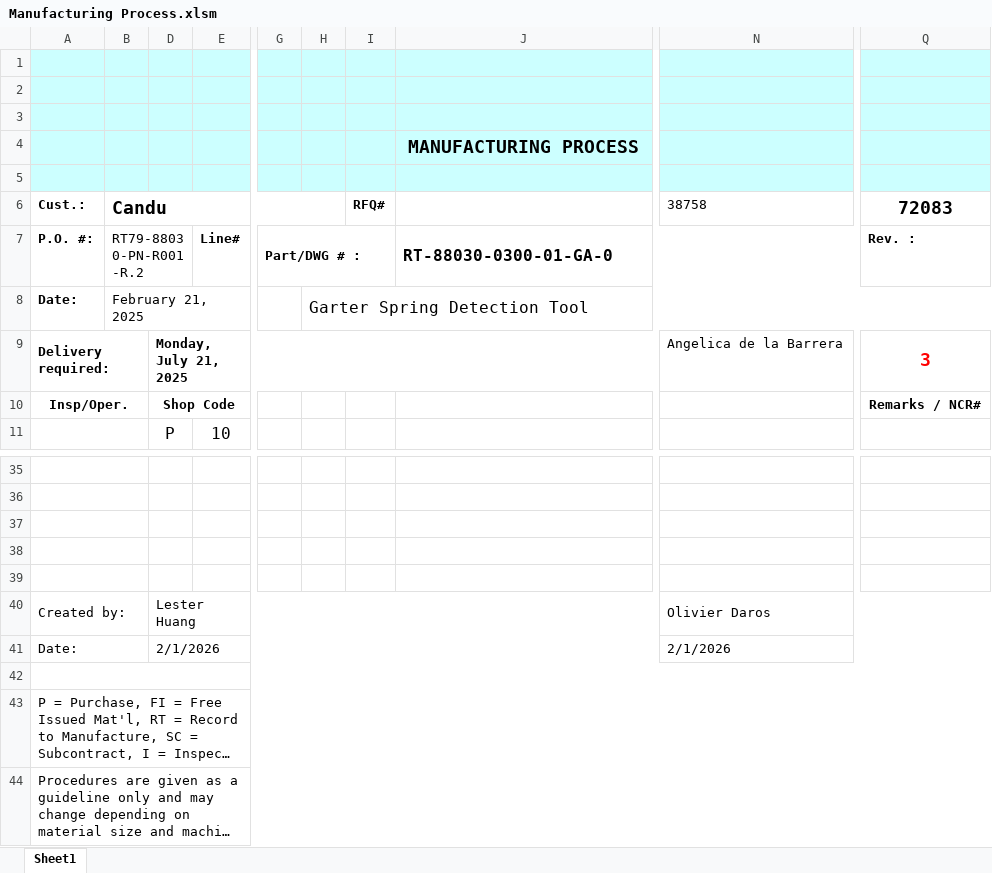
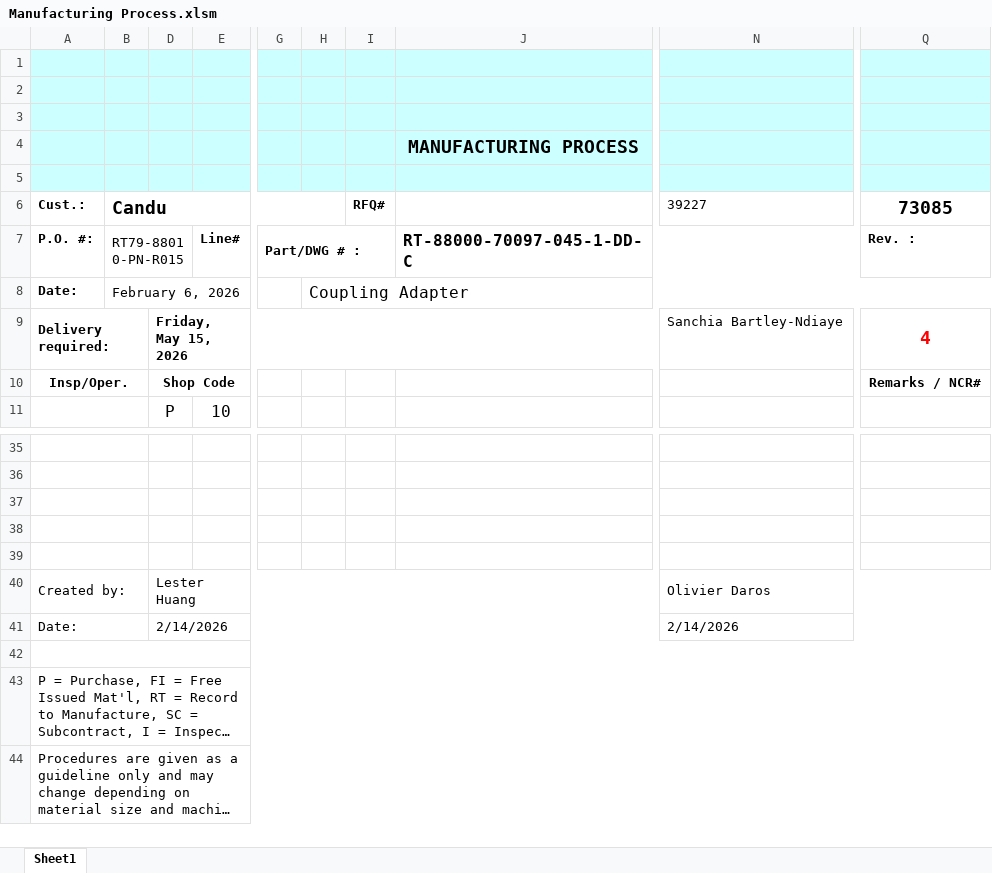
Before and after one commit to MadLeon/job_management, an Excel workbook: src/manufacturing process/Manufacturing Process.xlsm, sheet Sheet1, drawn as a sheet; only a part is shown, gaps mark what is left out; long unchanged cells end in …; values as stored, in another font and other column widths than the file's, no borders; the diff names each change by its address in the sheet, - before the commit and + after, or states it on an @@ line.

```diff
--- a/src/manufacturing process/Manufacturing Process.xlsm (sheet Sheet1)
+++ b/src/manufacturing process/Manufacturing Process.xlsm (sheet Sheet1)
-N6: 38758
+N6: 39227
-Q6: 72083
+Q6: 73085
-B7 (Candu): RT79-88030-PN-R001-R.2
+B7 (Candu): RT79-88010-PN-R015
-J7: RT-88030-0300-01-GA-0
+J7: RT-88000-70097-045-1-DD-C
-B8 (Candu): February 21, 2025
+B8 (Candu): February 6, 2026
-H8: Garter Spring Detection Tool
+H8: Coupling Adapter
-D9: Monday, July 21, 2025
+D9: Friday, May 15, 2026
-N9 (39227): Angelica de la Barrera
+N9 (39227): Sanchia Bartley-Ndiaye
-Q9 (73085): 3
+Q9 (73085): 4
-D41: 2/1/2026
+D41: 2/14/2026
-N41 (39227): 2/1/2026
+N41 (39227): 2/14/2026
```
Also changed, not shown: src/order entry log/Order Entry Log - new.xlsm, 17 other files.
